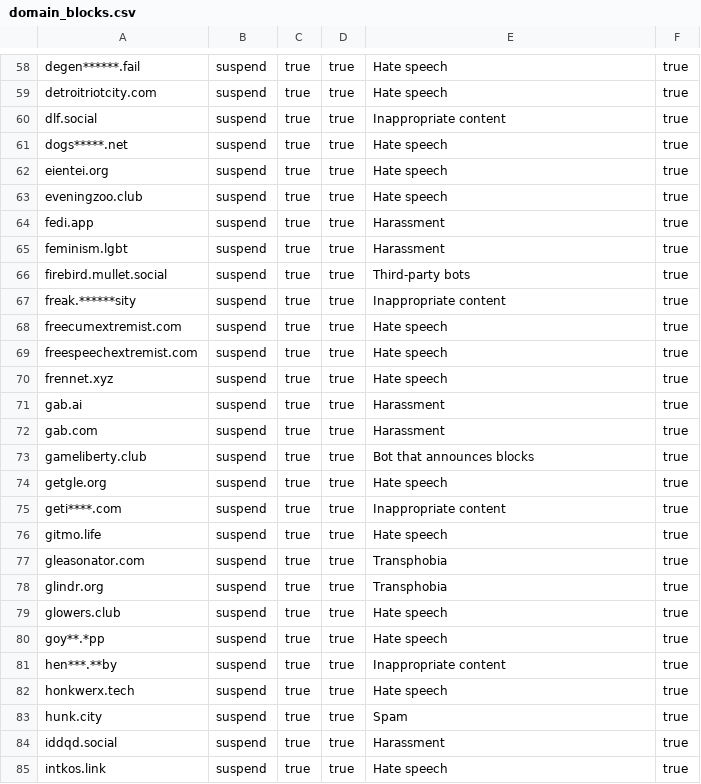
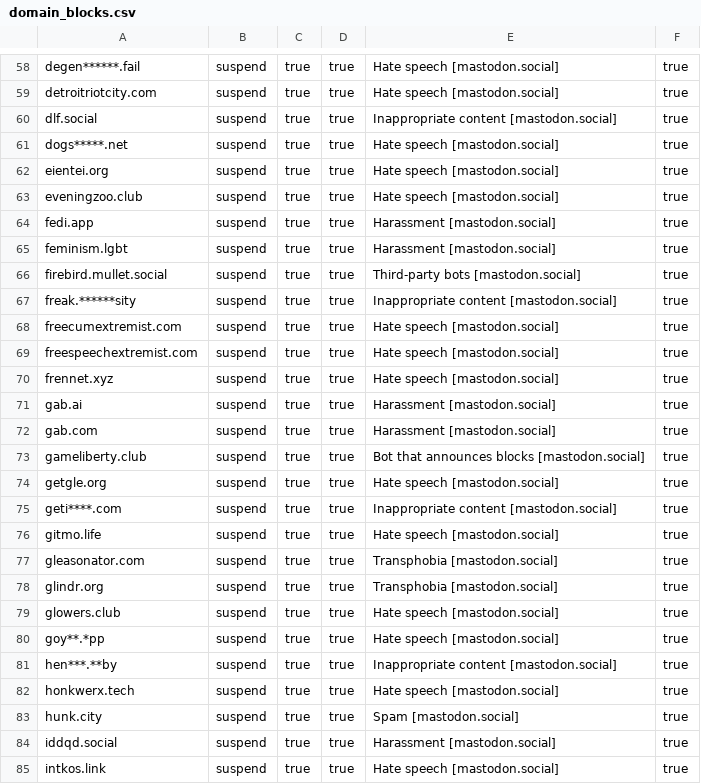
Before and after one commit to archaeo-social/mastodon, a CSV file: domain_blocks.csv, drawn as a sheet; only a part is shown, gaps mark what is left out; the diff covers the shown part only; the diff names each change by its address in the sheet, - before the commit and + after, or states it on an @@ line.

Commit message:
Append source of block to public_comment

```diff
--- a/domain_blocks.csv
+++ b/domain_blocks.csv
-E58:E59: Hate speech
+E58:E59: Hate speech [mastodon.social]
-E60: Inappropriate content
+E60: Inappropriate content [mastodon.social]
-E61:E63: Hate speech
+E61:E63: Hate speech [mastodon.social]
-E64:E65: Harassment
+E64:E65: Harassment [mastodon.social]
-E66: Third-party bots
+E66: Third-party bots [mastodon.social]
-E67: Inappropriate content
+E67: Inappropriate content [mastodon.social]
-E68:E70: Hate speech
+E68:E70: Hate speech [mastodon.social]
-E71:E72: Harassment
+E71:E72: Harassment [mastodon.social]
-E73: Bot that announces blocks
+E73: Bot that announces blocks [mastodon.social]
-E74: Hate speech
+E74: Hate speech [mastodon.social]
-E75: Inappropriate content
+E75: Inappropriate content [mastodon.social]
-E76: Hate speech
+E76: Hate speech [mastodon.social]
-E77:E78: Transphobia
+E77:E78: Transphobia [mastodon.social]
-E79:E80: Hate speech
+E79:E80: Hate speech [mastodon.social]
-E81: Inappropriate content
+E81: Inappropriate content [mastodon.social]
-E82: Hate speech
+E82: Hate speech [mastodon.social]
-E83: Spam
+E83: Spam [mastodon.social]
-E84: Harassment
+E84: Harassment [mastodon.social]
-E85: Hate speech
+E85: Hate speech [mastodon.social]
```
Also changed, not shown: 129 edited cells elsewhere in this file.
